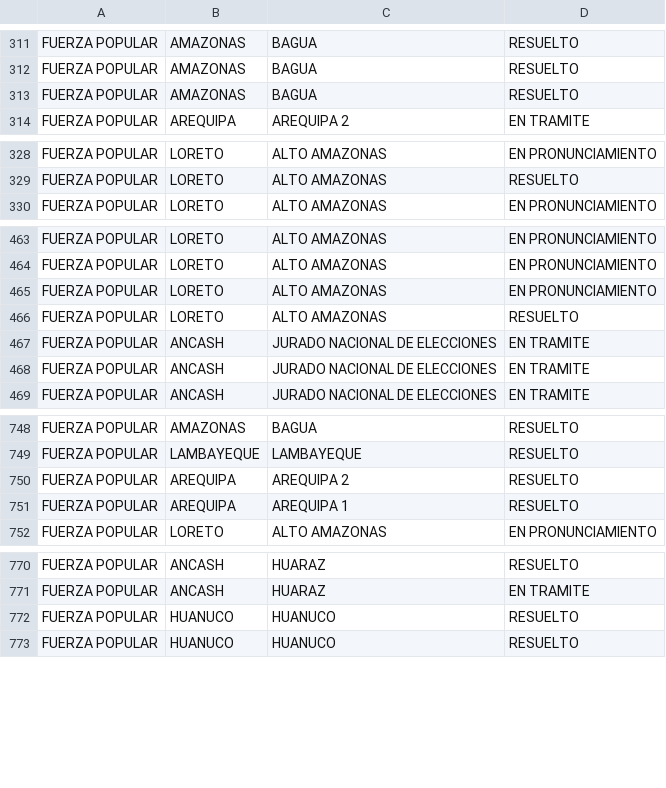
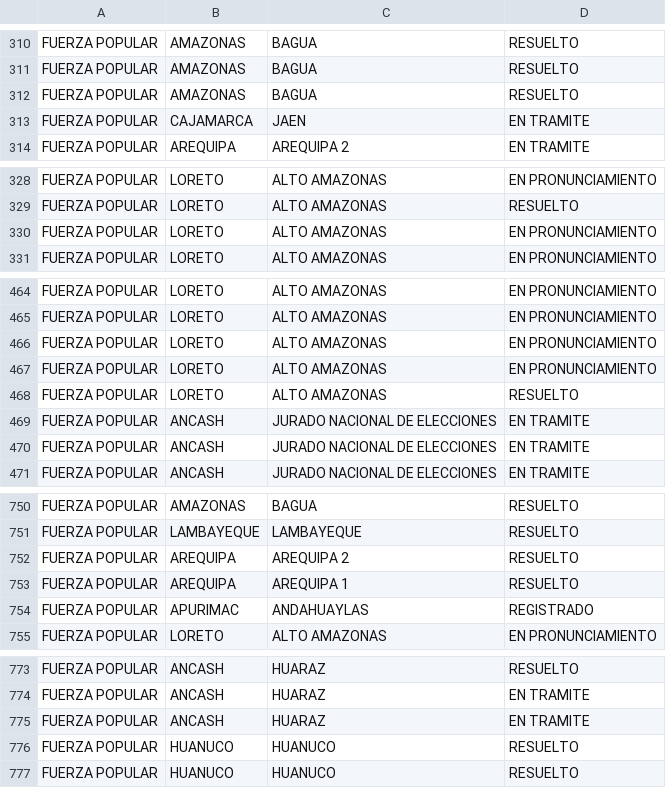
Before and after one commit to GenyLeong/nulidad_electoral, a CSV file: tabla_FP.csv, drawn as a sheet; only a part is shown, gaps mark what is left out; the diff covers the shown part only; the diff names each change by its address in the sheet, - before the commit and + after, or states it on an @@ line.

```diff
--- a/tabla_FP.csv
+++ b/tabla_FP.csv
+row 313: FUERZA POPULAR | CAJAMARCA | JAEN | EN TRAMITE
+row 330: FUERZA POPULAR | LORETO | ALTO AMAZONAS | EN PRONUNCIAMIENTO
+row 467: FUERZA POPULAR | LORETO | ALTO AMAZONAS | EN PRONUNCIAMIENTO
+row 754: FUERZA POPULAR | APURIMAC | ANDAHUAYLAS | REGISTRADO
+row 775: FUERZA POPULAR | ANCASH | HUARAZ | EN TRAMITE
```
Also changed, not shown: 5 added rows, 6 removed rows and 5 edited cells elsewhere in this file, tabla_PL.csv, tabla_mapa_FP.csv, 3 other files.
